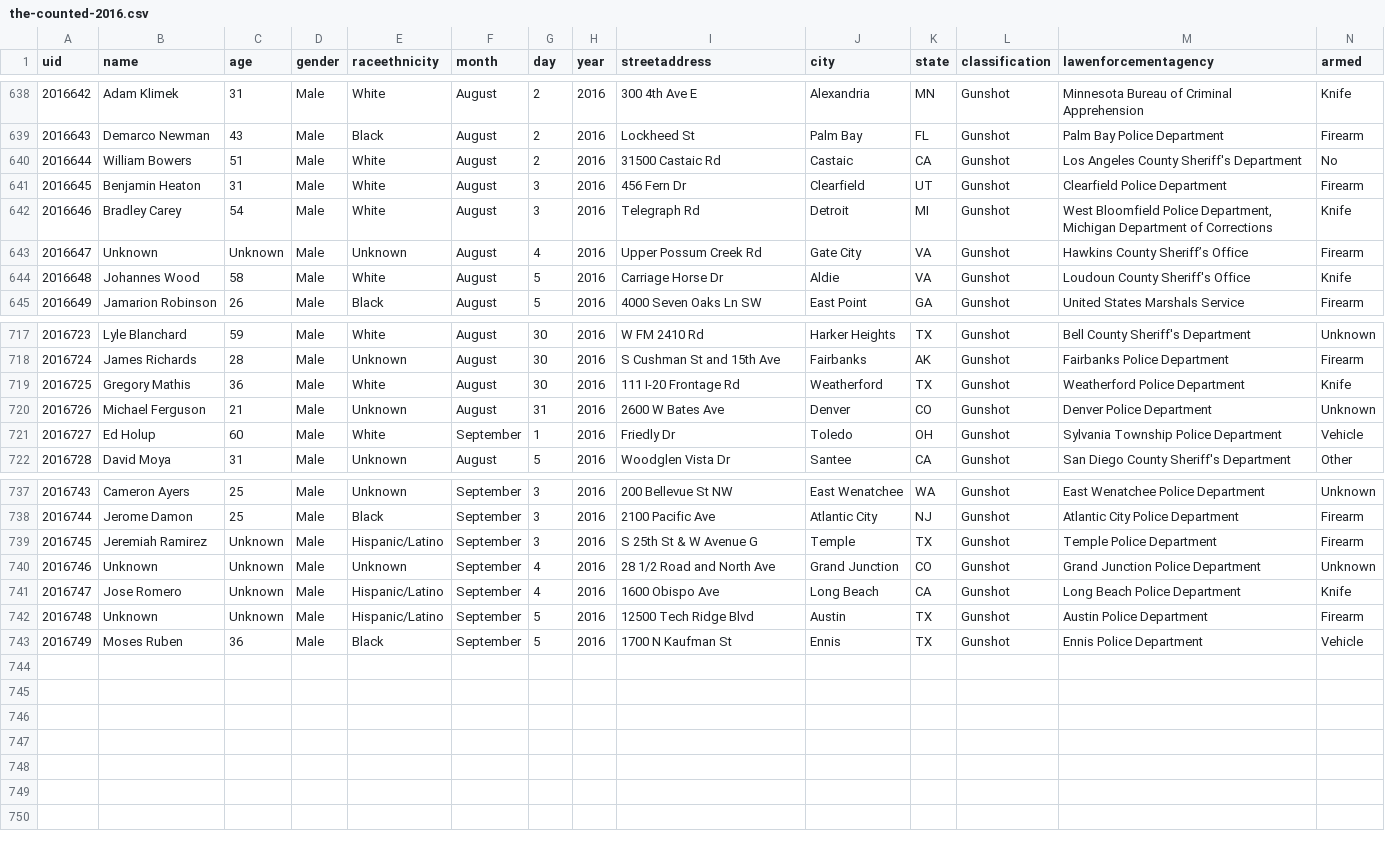
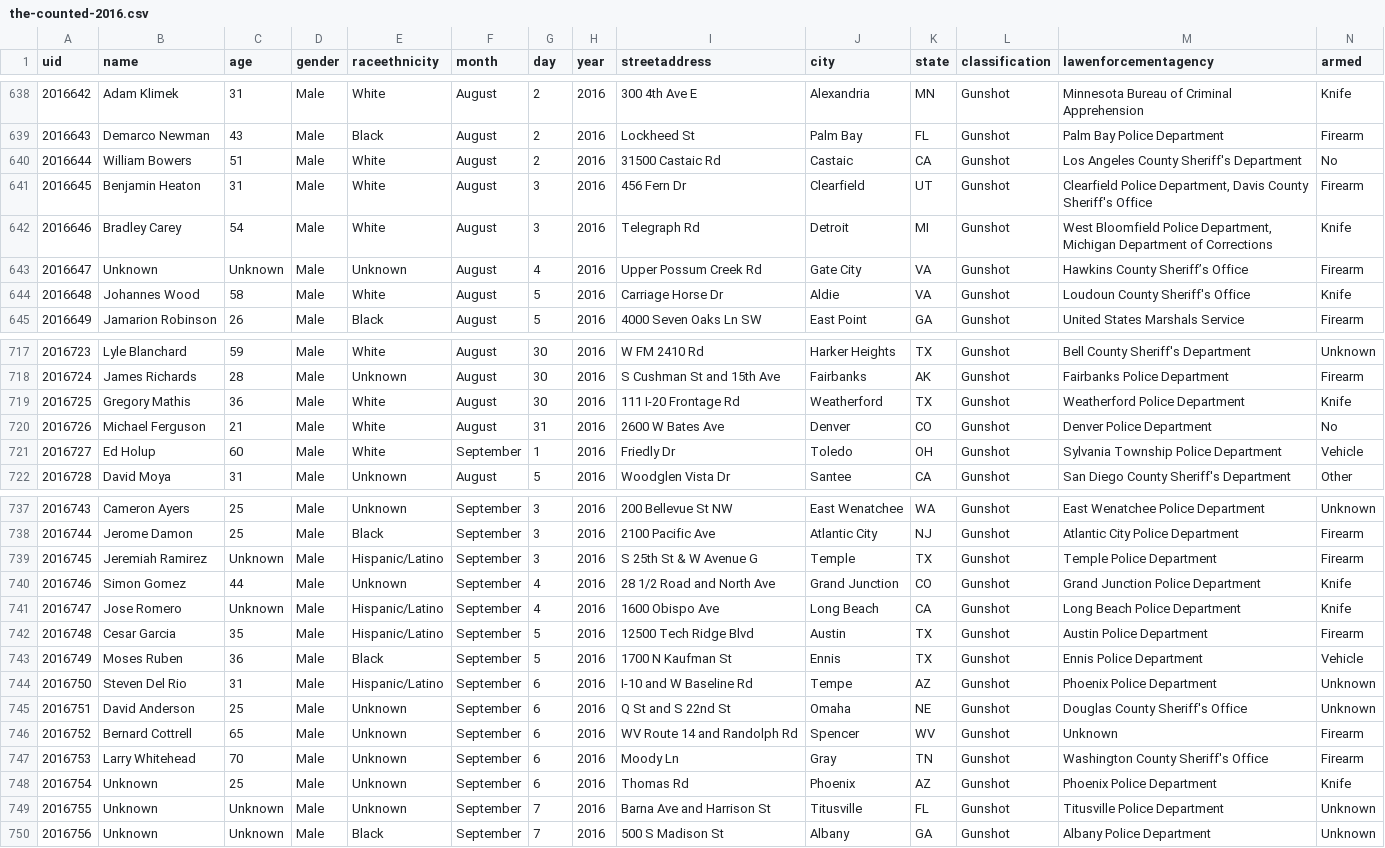
Before and after one commit to tigrevol8888/thecounted, a CSV file: data/the-counted-2016.csv, drawn as a sheet; only a part is shown, gaps mark what is left out.

Commit message:
Add Steven Del Rio and 6 others; update Simon Gomez and 3 others

```diff
--- a/data/the-counted-2016.csv
+++ b/data/the-counted-2016.csv
@@ -640,3 +640,3 @@ uid,name,age,gender,raceethnicity,month,day,year,streetaddress,city,state,classi
 "2016644","William Bowers","51","Male","White","August","2","2016","31500 Castaic Rd","Castaic","CA","Gunshot","Los Angeles County Sheriff's Department","No"
-"2016645","Benjamin Heaton","31","Male","White","August","3","2016","456 Fern Dr","Clearfield","UT","Gunshot","Clearfield Police Department","Firearm"
+"2016645","Benjamin Heaton","31","Male","White","August","3","2016","456 Fern Dr","Clearfield","UT","Gunshot","Clearfield Police Department, Davis County Sheriff's Office","Firearm"
 "2016646","Bradley Carey","54","Male","White","August","3","2016","Telegraph Rd","Detroit","MI","Gunshot","West Bloomfield Police Department, Michigan Department of Corrections","Knife"
@@ -719,3 +719,3 @@ uid,name,age,gender,raceethnicity,month,day,year,streetaddress,city,state,classi
 "2016725","Gregory Mathis","36","Male","White","August","30","2016","111 I-20 Frontage Rd","Weatherford","TX","Gunshot","Weatherford Police Department","Knife"
-"2016726","Michael Ferguson","21","Male","Unknown","August","31","2016","2600 W Bates Ave","Denver","CO","Gunshot","Denver Police Department","Unknown"
+"2016726","Michael Ferguson","21","Male","White","August","31","2016","2600 W Bates Ave","Denver","CO","Gunshot","Denver Police Department","No"
 "2016727","Ed Holup","60","Male","White","September","1","2016","Friedly Dr","Toledo","OH","Gunshot","Sylvania Township Police Department","Vehicle"
@@ -739,5 +739,12 @@ uid,name,age,gender,raceethnicity,month,day,year,streetaddress,city,state,classi
 "2016745","Jeremiah Ramirez","Unknown","Male","Hispanic/Latino","September","3","2016","S 25th St & W Avenue G","Temple","TX","Gunshot","Temple Police Department","Firearm"
-"2016746","Unknown","Unknown","Male","Unknown","September","4","2016","28 1/2 Road and North Ave","Grand Junction","CO","Gunshot","Grand Junction Police Department","Unknown"
+"2016746","Simon Gomez","44","Male","Unknown","September","4","2016","28 1/2 Road and North Ave","Grand Junction","CO","Gunshot","Grand Junction Police Department","Knife"
 "2016747","Jose Romero","Unknown","Male","Hispanic/Latino","September","4","2016","1600 Obispo Ave","Long Beach","CA","Gunshot","Long Beach Police Department","Knife"
-"2016748","Unknown","Unknown","Male","Hispanic/Latino","September","5","2016","12500 Tech Ridge Blvd","Austin","TX","Gunshot","Austin Police Department","Firearm"
+"2016748","Cesar Garcia","35","Male","Hispanic/Latino","September","5","2016","12500 Tech Ridge Blvd","Austin","TX","Gunshot","Austin Police Department","Firearm"
 "2016749","Moses Ruben","36","Male","Black","September","5","2016","1700 N Kaufman St","Ennis","TX","Gunshot","Ennis Police Department","Vehicle"
+"2016750","Steven Del Rio","31","Male","Hispanic/Latino","September","6","2016","I-10 and W Baseline Rd","Tempe","AZ","Gunshot","Phoenix Police Department","Unknown"
+"2016751","David Anderson","25","Male","Unknown","September","6","2016","Q St and S 22nd St","Omaha","NE","Gunshot","Douglas County Sheriff's Office","Unknown"
+"2016752","Bernard Cottrell","65","Male","Unknown","September","6","2016","WV Route 14 and Randolph Rd","Spencer","WV","Gunshot","Unknown","Firearm"
+"2016753","Larry Whitehead","70","Male","Unknown","September","6","2016","Moody Ln","Gray","TN","Gunshot","Washington County Sheriff's Office","Firearm"
+"2016754","Unknown","25","Male","Unknown","September","6","2016","Thomas Rd","Phoenix","AZ","Gunshot","Phoenix Police Department","Knife"
+"2016755","Unknown","Unknown","Male","Unknown","September","7","2016","Barna Ave and Harrison St","Titusville","FL","Gunshot","Titusville Police Department","Unknown"
+"2016756","Unknown","Unknown","Male","Black","September","7","2016","500 S Madison St","Albany","GA","Gunshot","Albany Police Department","Unknown"
```
